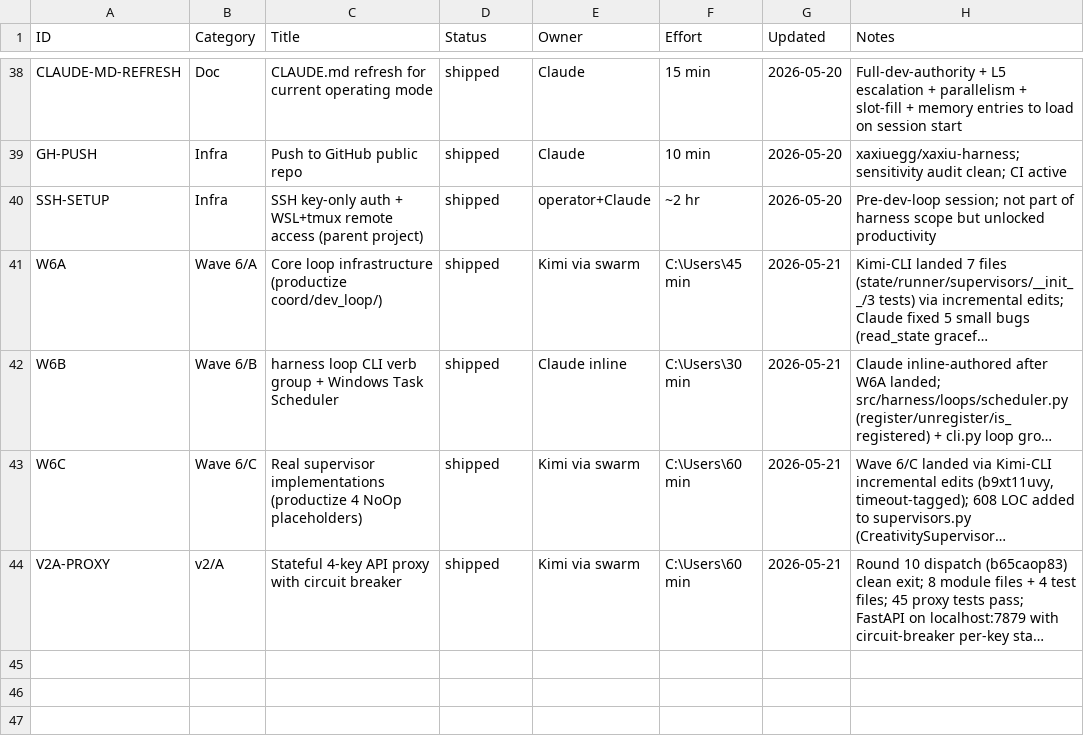
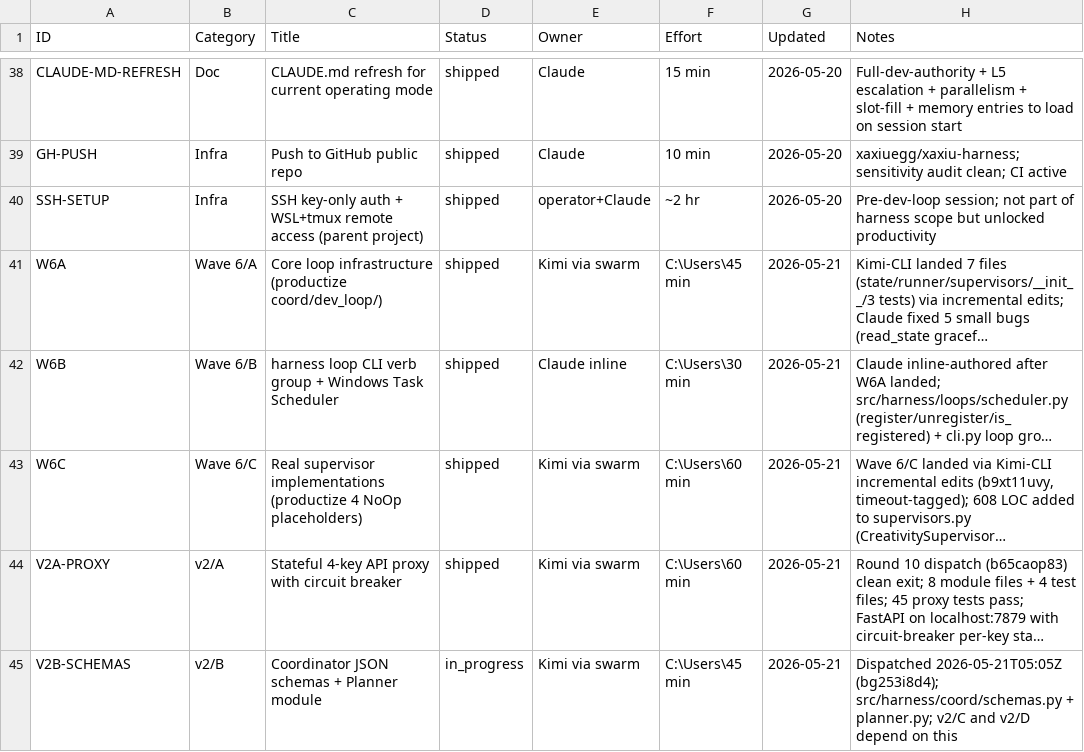
Before and after one commit to xaxiuegg/xaxiu-harness, a CSV file: coord/STATUS.csv, drawn as a sheet; only a part is shown, gaps mark what is left out; long unchanged cells end in …; the diff names each change by its address in the sheet, - before the commit and + after, or states it on an @@ line.

Commit message:
chore(coord): v2 backlog packets drafted (v2/B dispatched, C+D queued)

```diff
--- a/coord/STATUS.csv
+++ b/coord/STATUS.csv
+row 45: V2B-SCHEMAS | v2/B | Coordinator JSON schemas + Planner module | in_progress | Kimi via swarm | C:\Users\45 min | 2026-05-21 | Dispatched 2026-05-21T05:05Z (bg253i8d4); src/harness/coord/schemas.py + planner.py; v2/C and v2/D depend on this
```
Also changed, not shown: 3 other files.
